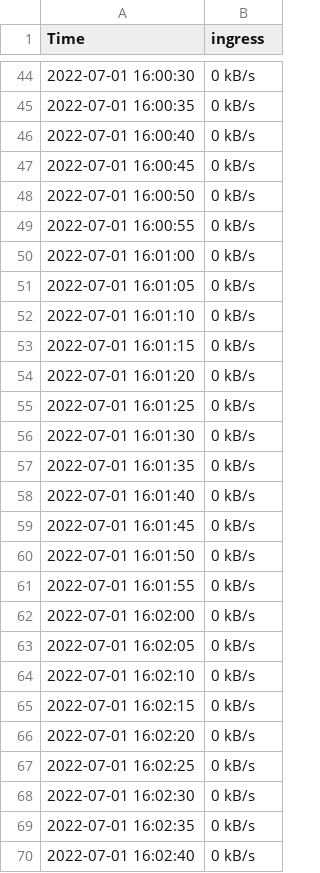
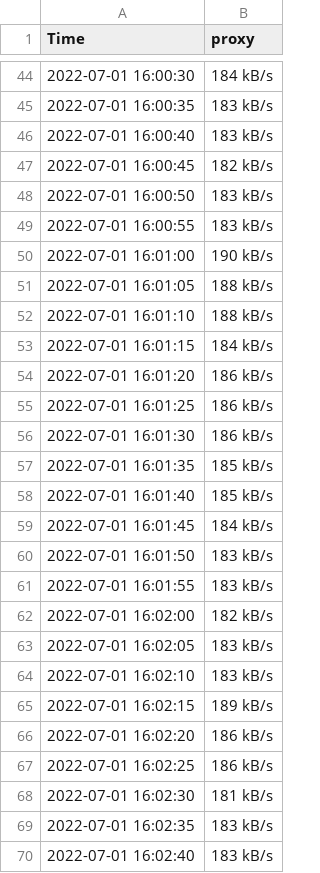
Before and after one commit to whiskeywolke/Service-Mesh-Evaluation, a CSV file: bookinfo/benchmarks/noIngressGateway/Total bytes _ sec-data-2022-07-01 16_12_18.csv, drawn as a sheet; only a part is shown, gaps mark what is left out; the diff covers the shown part only.

```diff
--- a/bookinfo/benchmarks/noIngressGateway/Total bytes _ sec-data-2022-07-01 16_12_18.csv
+++ b/bookinfo/benchmarks/noIngressGateway/Total bytes _ sec-data-2022-07-01 16_12_18.csv
@@ -1 +1 @@
-"Time","ingress"
+"Time","proxy"
@@ -44,27 +44,27 @@
-2022-07-01 16:00:30,0 kB/s
-2022-07-01 16:00:35,0 kB/s
-2022-07-01 16:00:40,0 kB/s
-2022-07-01 16:00:45,0 kB/s
-2022-07-01 16:00:50,0 kB/s
-2022-07-01 16:00:55,0 kB/s
-2022-07-01 16:01:00,0 kB/s
-2022-07-01 16:01:05,0 kB/s
-2022-07-01 16:01:10,0 kB/s
-2022-07-01 16:01:15,0 kB/s
-2022-07-01 16:01:20,0 kB/s
-2022-07-01 16:01:25,0 kB/s
-2022-07-01 16:01:30,0 kB/s
-2022-07-01 16:01:35,0 kB/s
-2022-07-01 16:01:40,0 kB/s
-2022-07-01 16:01:45,0 kB/s
-2022-07-01 16:01:50,0 kB/s
-2022-07-01 16:01:55,0 kB/s
-2022-07-01 16:02:00,0 kB/s
-2022-07-01 16:02:05,0 kB/s
-2022-07-01 16:02:10,0 kB/s
-2022-07-01 16:02:15,0 kB/s
-2022-07-01 16:02:20,0 kB/s
-2022-07-01 16:02:25,0 kB/s
-2022-07-01 16:02:30,0 kB/s
-2022-07-01 16:02:35,0 kB/s
-2022-07-01 16:02:40,0 kB/s
+2022-07-01 16:00:30,184 kB/s
+2022-07-01 16:00:35,183 kB/s
+2022-07-01 16:00:40,183 kB/s
+2022-07-01 16:00:45,182 kB/s
+2022-07-01 16:00:50,183 kB/s
+2022-07-01 16:00:55,183 kB/s
+2022-07-01 16:01:00,190 kB/s
+2022-07-01 16:01:05,188 kB/s
+2022-07-01 16:01:10,188 kB/s
+2022-07-01 16:01:15,184 kB/s
+2022-07-01 16:01:20,186 kB/s
+2022-07-01 16:01:25,186 kB/s
+2022-07-01 16:01:30,186 kB/s
+2022-07-01 16:01:35,185 kB/s
+2022-07-01 16:01:40,185 kB/s
+2022-07-01 16:01:45,184 kB/s
+2022-07-01 16:01:50,183 kB/s
+2022-07-01 16:01:55,183 kB/s
+2022-07-01 16:02:00,182 kB/s
+2022-07-01 16:02:05,183 kB/s
+2022-07-01 16:02:10,183 kB/s
+2022-07-01 16:02:15,189 kB/s
+2022-07-01 16:02:20,186 kB/s
+2022-07-01 16:02:25,186 kB/s
+2022-07-01 16:02:30,181 kB/s
+2022-07-01 16:02:35,183 kB/s
+2022-07-01 16:02:40,183 kB/s
```
Also changed, not shown: 97 edited cells elsewhere in this file, 8 other files.
